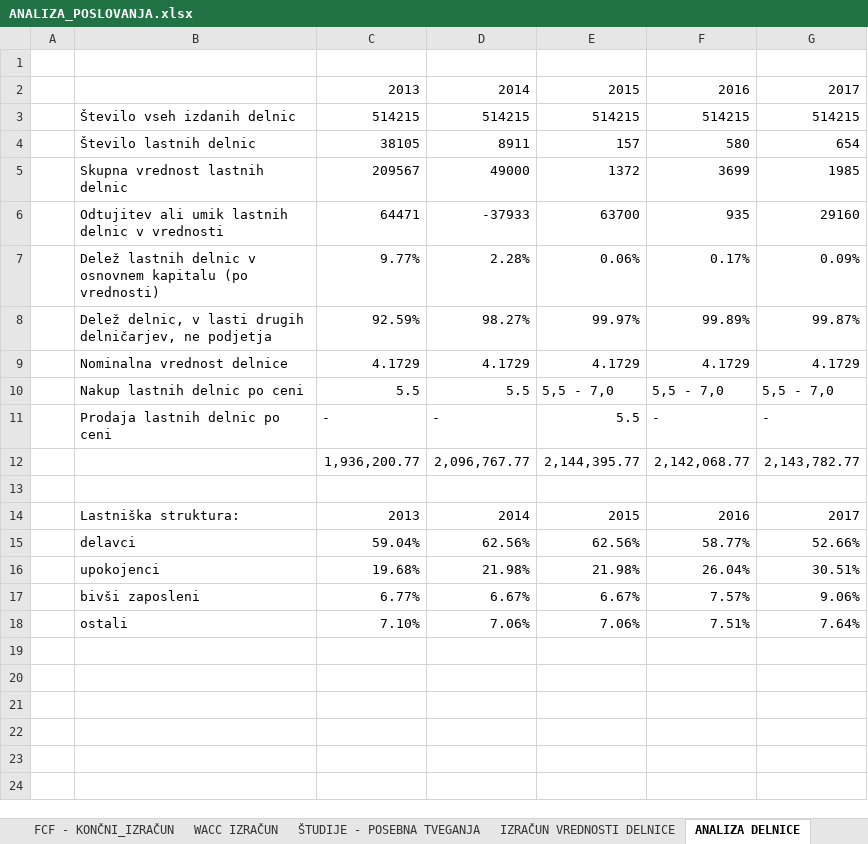
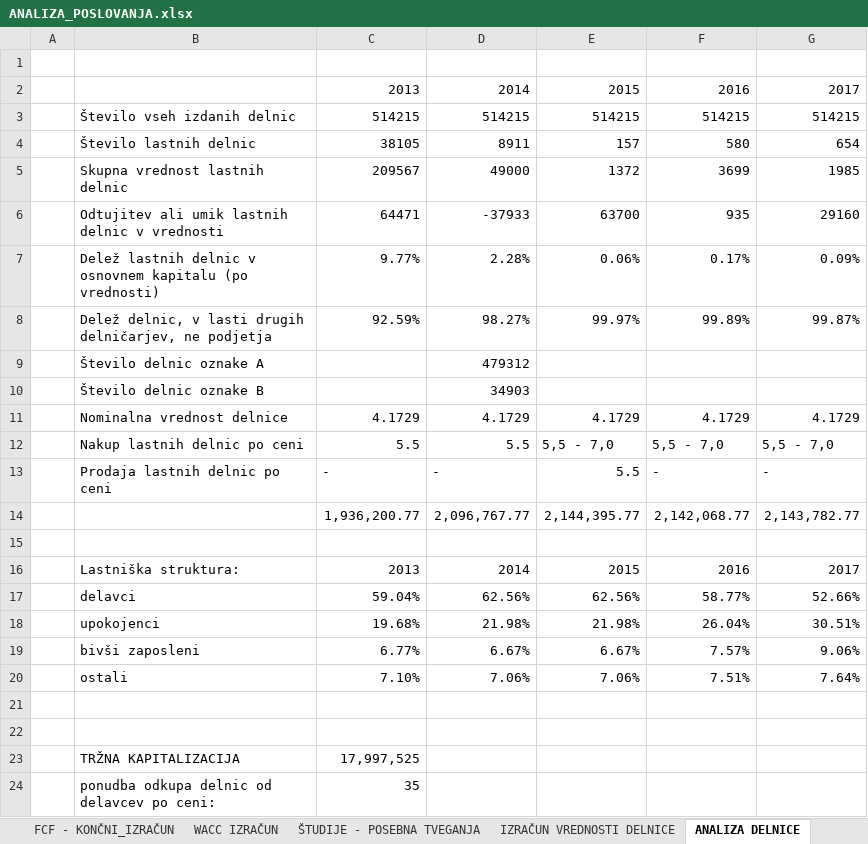
Before and after one commit to nezahabjan/Diplomska-naloga-, an Excel workbook: Diploma podatki/ANALIZA_POSLOVANJA.xlsx, sheet ANALIZA DELNICE, drawn as a sheet; values as stored, in another font and other column widths than the file's, no borders; charts and pictures not drawn; the diff names each change by its address in the sheet, - before the commit and + after, or states it on an @@ line.

```diff
--- a/Diploma podatki/ANALIZA_POSLOVANJA.xlsx (sheet ANALIZA DELNICE)
+++ b/Diploma podatki/ANALIZA_POSLOVANJA.xlsx (sheet ANALIZA DELNICE)
+row 9:  | Število delnic oznake A |  | 479312
+row 10:  | Število delnic oznake B |  | 34903
+row 21: (empty)
+row 22: (empty)
+row 23:  | TRŽNA KAPITALIZACIJA | 17,997,525
+row 24:  | ponudba odkupa delnic od delavcev po ceni: | 35
```
Also changed, not shown: sheet PRIMERJAVA S SORODNIMI PODJETJI, sheet IZRAČUN VREDNOSTI DELNICE, sheet AKTIVA, sheet FCF - KONČNI_IZRAČUN, formulas that keep their value, charts or pictures, 8 other files.
